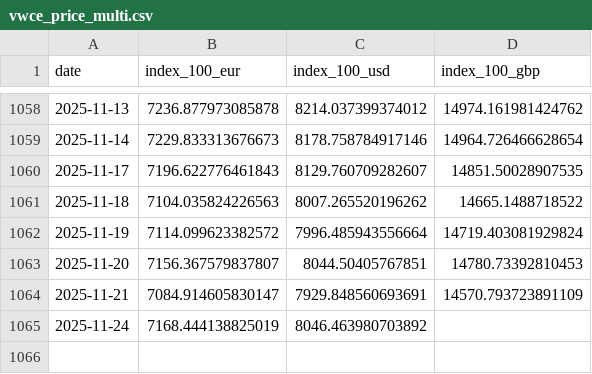
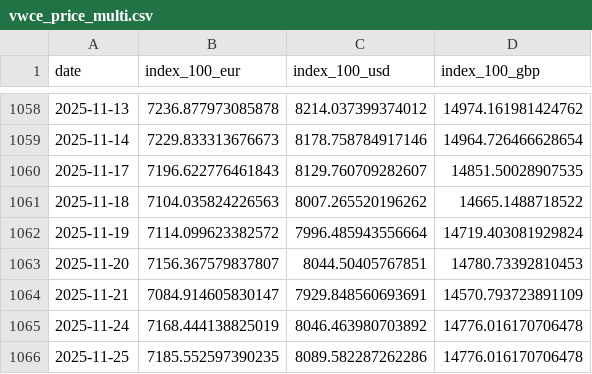
Before and after one commit to bankeronwheels/quilt-outputs, a CSV file: vwce/vwce_price_multi.csv, drawn as a sheet; only a part is shown, gaps mark what is left out.

Commit message:
VWCE nightly: update CSVs

```diff
--- a/vwce/vwce_price_multi.csv
+++ b/vwce/vwce_price_multi.csv
@@ -1064,2 +1064,3 @@ date,index_100_eur,index_100_usd,index_100_gbp
 2025-11-21,7084.914605830147,7929.848560693691,14570.793723891109
-2025-11-24,7168.444138825019,8046.463980703892,
+2025-11-24,7168.444138825019,8046.463980703892,14776.016170706478
+2025-11-25,7185.552597390235,8089.582287262286,14776.016170706478
```
Also changed, not shown: vwce/vwce_price_ytd.csv, vwce/vwce_returns_horizons.csv, 2 other files.
